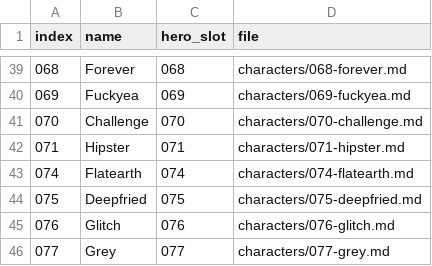
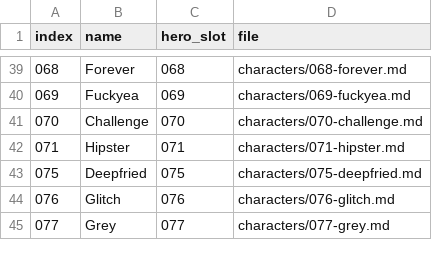
Before and after one commit to AnEntrypoint/bota, a TSV file: characters/INDEX.tsv, drawn as a sheet; only a part is shown, gaps mark what is left out; the diff names each change by its address in the sheet, - before the commit and + after, or states it on an @@ line.

```diff
--- a/characters/INDEX.tsv
+++ b/characters/INDEX.tsv
-row 43: 074 | Flatearth | 074 | characters/074-flatearth.md
```
Also changed, not shown: 7 other files.
